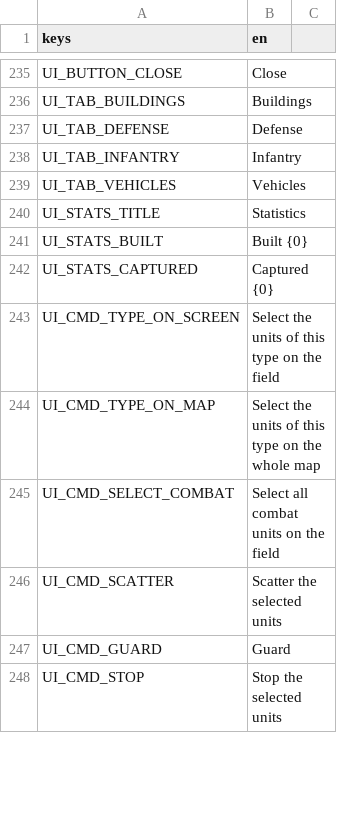
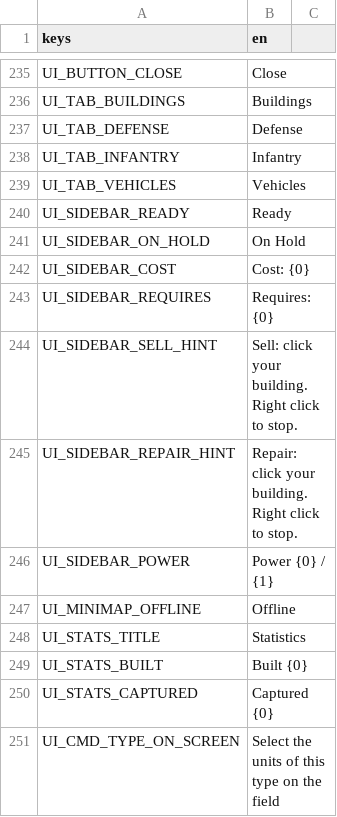
Before and after one commit to MidoMiddle/Red-Alert-2-godot-muiltiplayer-not-original, a CSV file: game/localization/en.csv, drawn as a sheet; only a part is shown, gaps mark what is left out; the shorter side is filled out with more unchanged rows.

```diff
--- a/game/localization/en.csv
+++ b/game/localization/en.csv
@@ -239,2 +239,10 @@ UI_TAB_INFANTRY,Infantry
 UI_TAB_VEHICLES,Vehicles
+UI_SIDEBAR_READY,Ready
+UI_SIDEBAR_ON_HOLD,On Hold
+UI_SIDEBAR_COST,Cost: {0}
+UI_SIDEBAR_REQUIRES,Requires: {0}
+UI_SIDEBAR_SELL_HINT,Sell: click your building. Right click to stop.
+UI_SIDEBAR_REPAIR_HINT,Repair: click your building. Right click to stop.
+UI_SIDEBAR_POWER,Power {0} / {1}
+UI_MINIMAP_OFFLINE,Offline
 UI_STATS_TITLE,Statistics
```
Also changed, not shown: 33 other files.
